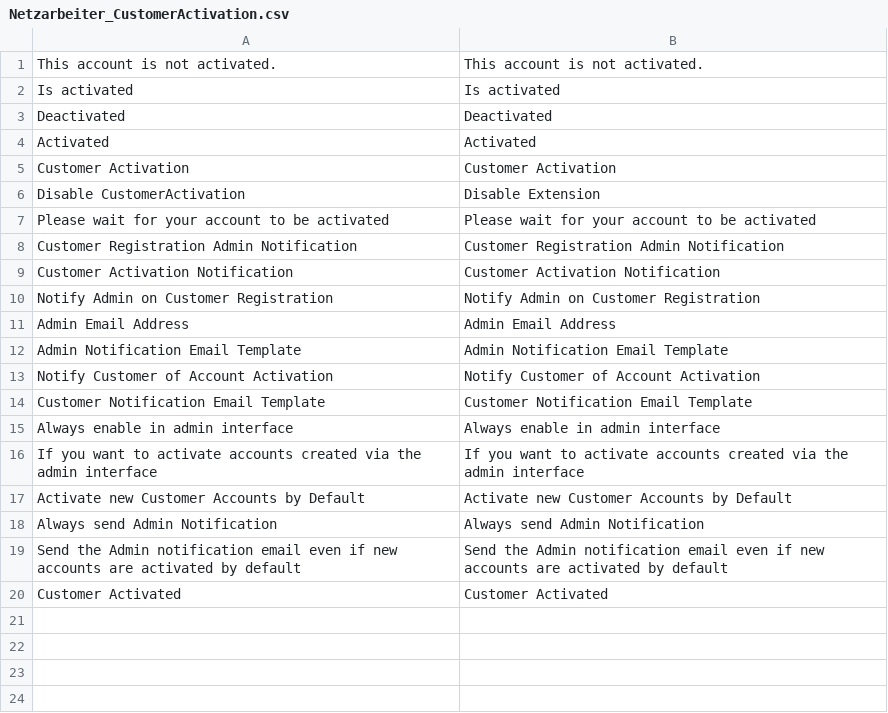
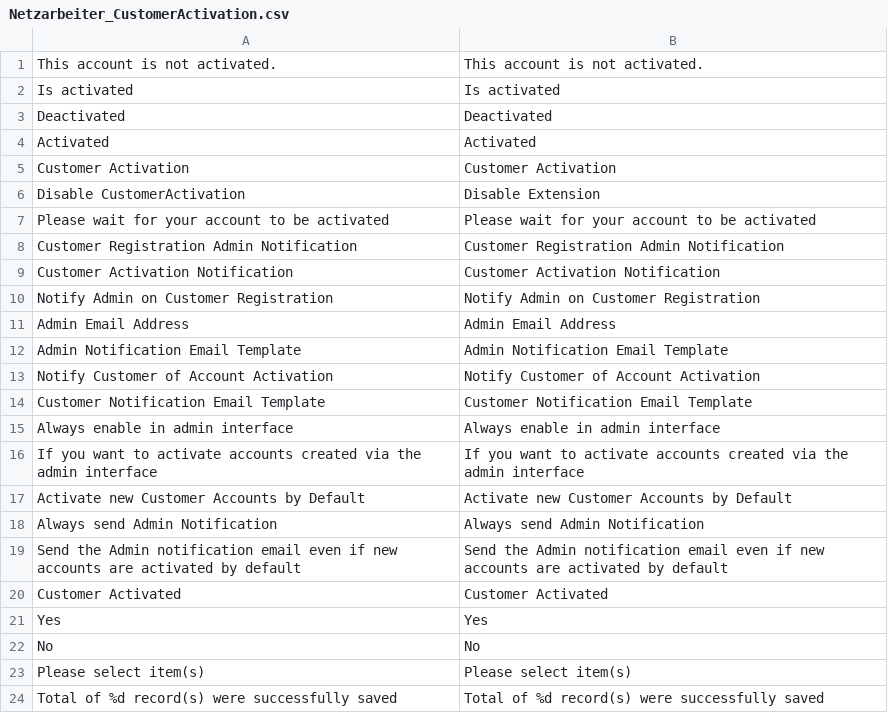
Before and after one commit to Vinai/customer-activation, a CSV file: app/locale/en_US/Netzarbeiter_CustomerActivation.csv, drawn as a sheet; the diff names each change by its address in the sheet, - before the commit and + after, or states it on an @@ line.

```diff
--- a/app/locale/en_US/Netzarbeiter_CustomerActivation.csv
+++ b/app/locale/en_US/Netzarbeiter_CustomerActivation.csv
+row 21: Yes | Yes
+row 22: No | No
+row 23: Please select item(s) | Please select item(s)
+row 24: Total of %d record(s) were successfully saved | Total of %d record(s) were successfully saved
```
Also changed, not shown: app/locale/de_DE/Netzarbeiter_CustomerActivation.csv.
